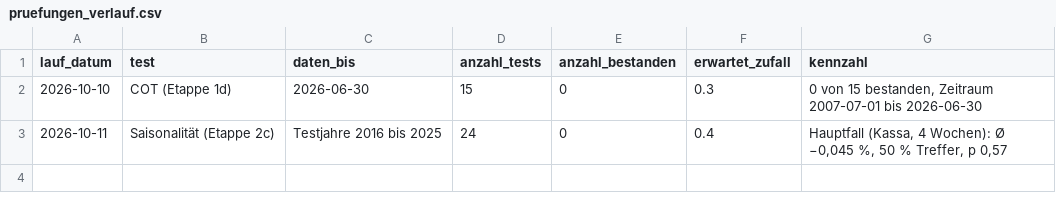
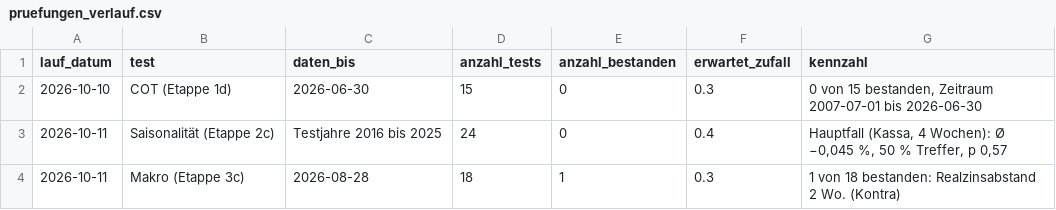
Before and after one commit to fynnluckas-source/trading-dashboard, a CSV file: daten/pruefungen_verlauf.csv, drawn as a sheet.

```diff
--- a/daten/pruefungen_verlauf.csv
+++ b/daten/pruefungen_verlauf.csv
@@ -3 +3,2 @@ lauf_datum,test,daten_bis,anzahl_tests,anzahl_bestanden,erwartet_zufall,kennzahl
 2026-10-11,Saisonalität (Etappe 2c),Testjahre 2016 bis 2025,24,0,0.4,"Hauptfall (Kassa, 4 Wochen): Ø −0,045 %, 50 % Treffer, p 0,57"
+2026-10-11,Makro (Etappe 3c),2026-08-28,18,1,0.3,1 von 18 bestanden: Realzinsabstand 2 Wo. (Kontra)
```
Also changed, not shown: 7 other files.
